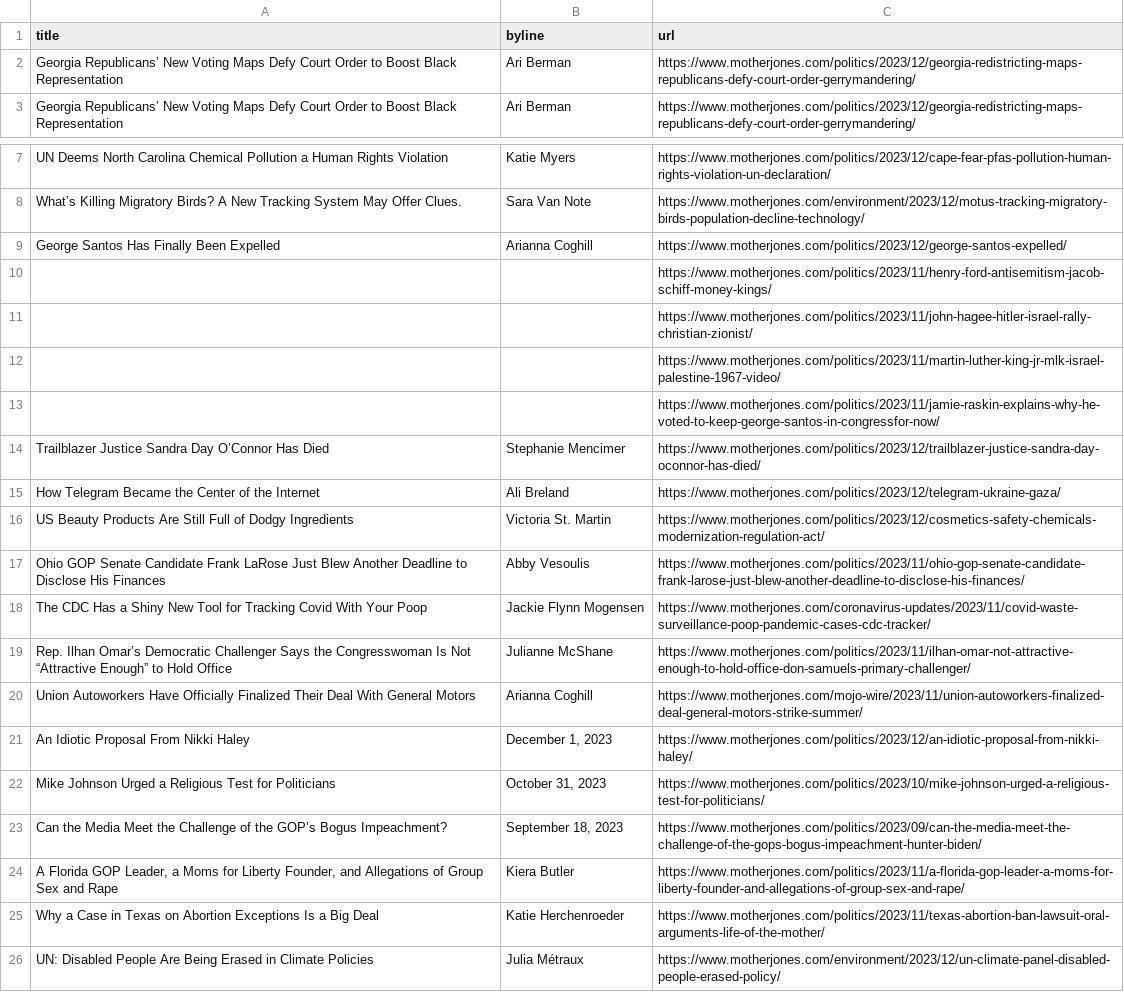
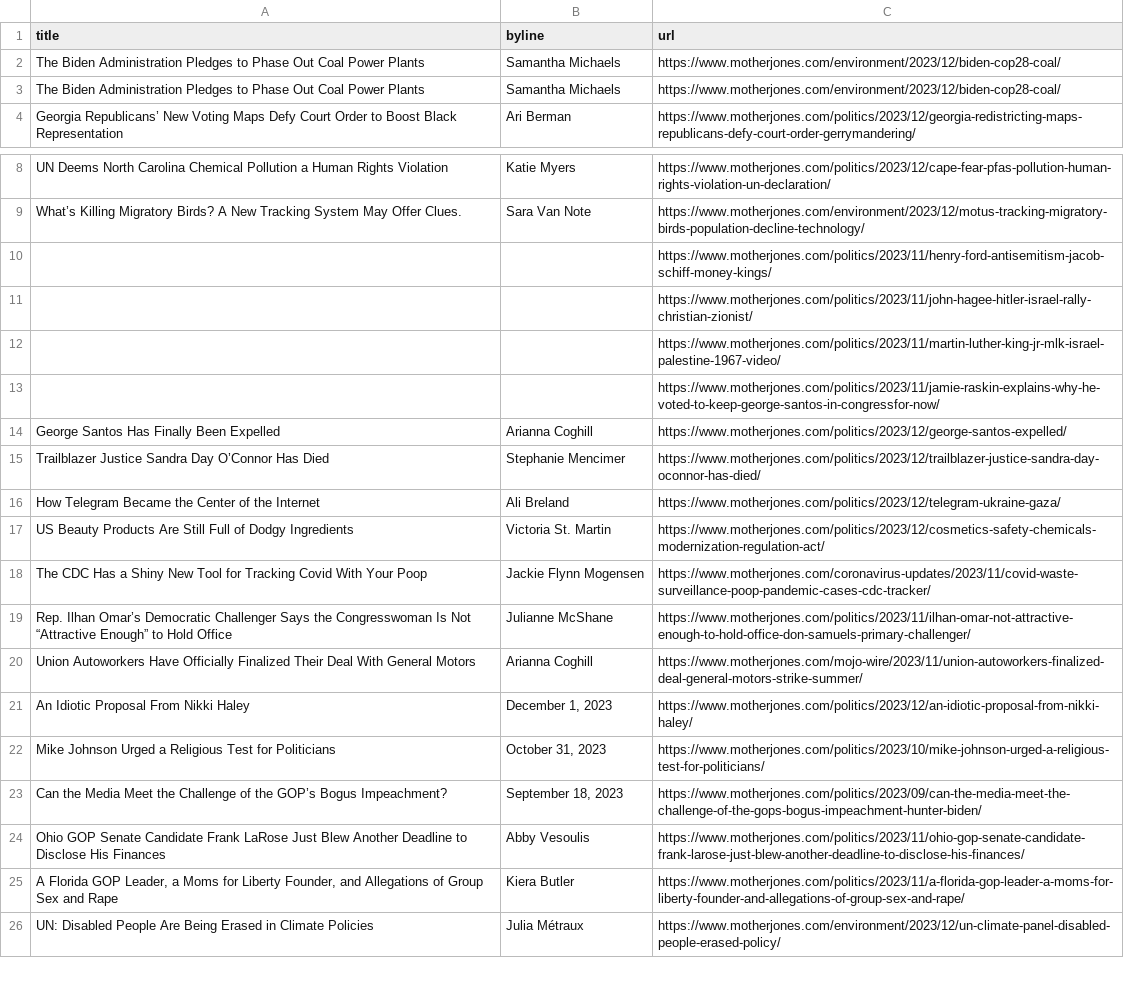
Before and after one commit to abslede/autoscraper, a CSV file: mojo-headlines.csv, drawn as a sheet; only a part is shown, gaps mark what is left out.

```diff
--- a/mojo-headlines.csv
+++ b/mojo-headlines.csv
@@ -1,3 +1,4 @@
 title,byline,url
-Georgia Republicans’ New Voting Maps Defy Court Order to Boost Black Representation,Ari Berman,https://www.motherjones.com/politics/2023/12/georgia-redistricting-maps-republicans-defy-court-order-gerrymandering/
+The Biden Administration Pledges to Phase Out Coal Power Plants,Samantha Michaels,https://www.motherjones.com/environment/2023/12/biden-cop28-coal/
+The Biden Administration Pledges to Phase Out Coal Power Plants,Samantha Michaels,https://www.motherjones.com/environment/2023/12/biden-cop28-coal/
 Georgia Republicans’ New Voting Maps Defy Court Order to Boost Black Representation,Ari Berman,https://www.motherjones.com/politics/2023/12/georgia-redistricting-maps-republicans-defy-court-order-gerrymandering/
@@ -8,3 +9,2 @@ UN Deems North Carolina Chemical Pollution a Human Rights Violation,Katie Myers,
 What’s Killing Migratory Birds? A New Tracking System May Offer Clues.,Sara Van Note,https://www.motherjones.com/environment/2023/12/motus-tracking-migratory-birds-population-decline-technology/
-George Santos Has Finally Been Expelled,Arianna Coghill,https://www.motherjones.com/politics/2023/12/george-santos-expelled/
 ,,https://www.motherjones.com/politics/2023/11/henry-ford-antisemitism-jacob-schiff-money-kings/
@@ -13,2 +13,3 @@ George Santos Has Finally Been Expelled,Arianna Coghill,https://www.motherjones.
 ,,https://www.motherjones.com/politics/2023/11/jamie-raskin-explains-why-he-voted-to-keep-george-santos-in-congressfor-now/
+George Santos Has Finally Been Expelled,Arianna Coghill,https://www.motherjones.com/politics/2023/12/george-santos-expelled/
 Trailblazer Justice Sandra Day O’Connor Has Died,Stephanie Mencimer,https://www.motherjones.com/politics/2023/12/trailblazer-justice-sandra-day-oconnor-has-died/
@@ -16,3 +17,2 @@ How Telegram Became the Center of the Internet,Ali Breland,https://www.motherjon
 US Beauty Products Are Still Full of Dodgy Ingredients,Victoria St. Martin,https://www.motherjones.com/politics/2023/12/cosmetics-safety-chemicals-modernization-regulation-act/
-Ohio GOP Senate Candidate Frank LaRose Just Blew Another Deadline to Disclose His Finances,Abby Vesoulis,https://www.motherjones.com/politics/2023/11/ohio-gop-senate-candidate-frank-larose-just-blew-another-deadline-to-disclose-his-finances/
 The CDC Has a Shiny New Tool for Tracking Covid With Your Poop,Jackie Flynn Mogensen,https://www.motherjones.com/coronavirus-updates/2023/11/covid-waste-surveillance-poop-pandemic-cases-cdc-tracker/
@@ -23,4 +23,4 @@ Mike Johnson Urged a Religious Test for Politicians,"October 31, 2023",https://w
 Can the Media Meet the Challenge of the GOP’s Bogus Impeachment?,"September 18, 2023",https://www.motherjones.com/politics/2023/09/can-the-media-meet-the-challenge-of-the-gops-bogus-impeachment-hunter-biden/
+Ohio GOP Senate Candidate Frank LaRose Just Blew Another Deadline to Disclose His Finances,Abby Vesoulis,https://www.motherjones.com/politics/2023/11/ohio-gop-senate-candidate-frank-larose-just-blew-another-deadline-to-disclose-his-finances/
 "A Florida GOP Leader, a Moms for Liberty Founder, and Allegations of Group Sex and Rape",Kiera Butler,https://www.motherjones.com/politics/2023/11/a-florida-gop-leader-a-moms-for-liberty-founder-and-allegations-of-group-sex-and-rape/
-Why a Case in Texas on Abortion Exceptions Is a Big Deal,Katie Herchenroeder,https://www.motherjones.com/politics/2023/11/texas-abortion-ban-lawsuit-oral-arguments-life-of-the-mother/
 UN: Disabled People Are Being Erased in Climate Policies,Julia Métraux,https://www.motherjones.com/environment/2023/12/un-climate-panel-disabled-people-erased-policy/
```
